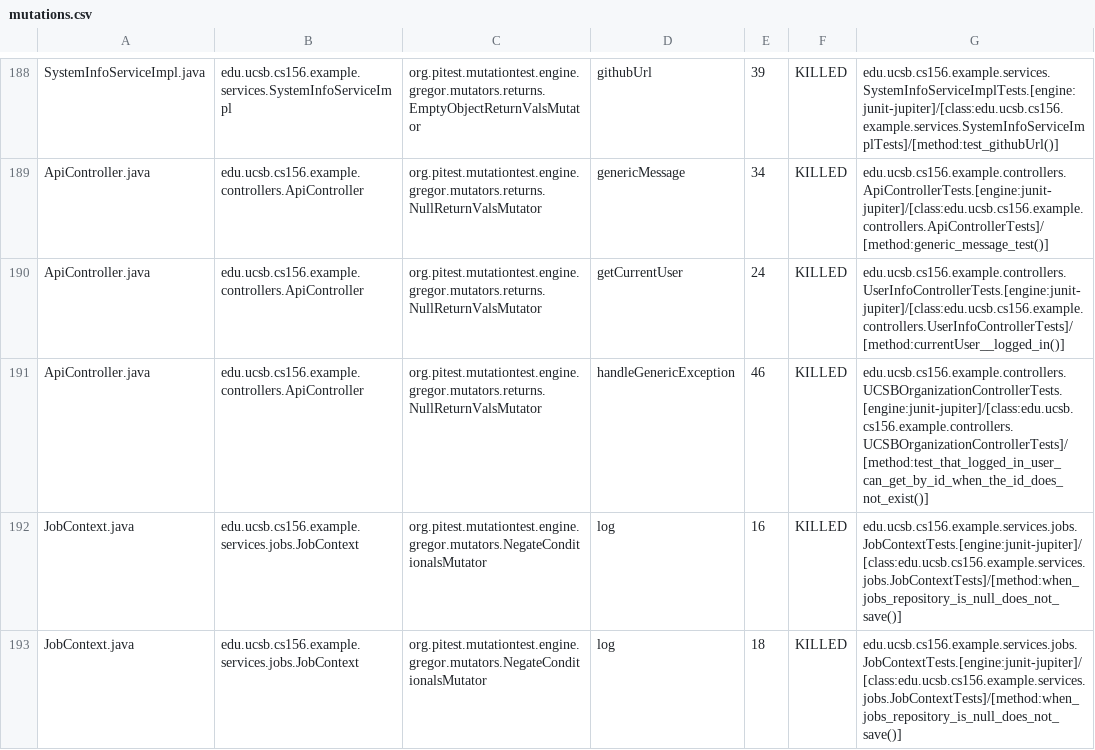
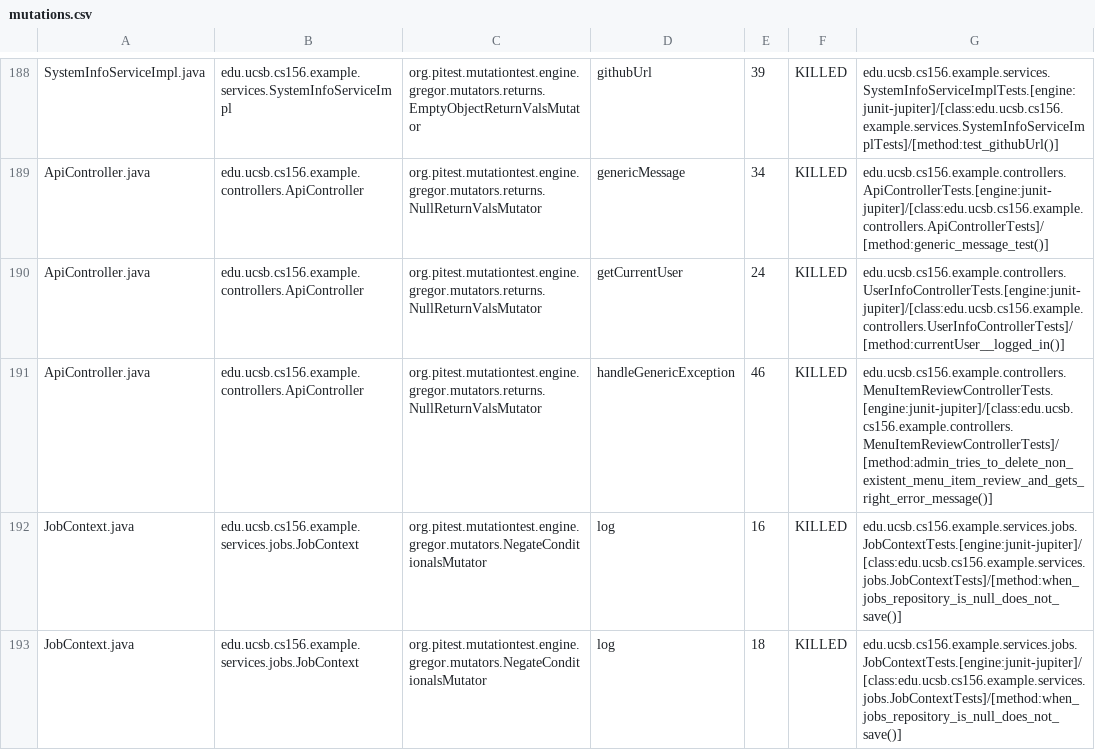
Before and after one commit to ucsb-cs156-s26/team02-s26-09, a CSV file: prs/102/pitest/mutations.csv, drawn as a sheet; only a part is shown, gaps mark what is left out.

Commit message:
Deploying to gh-pages from @ ucsb-cs156-s26/team02-s26-09@afaf18ba985dfcd72fde343b2bf9fd2b59a3e716 🚀

```diff
--- a/prs/102/pitest/mutations.csv
+++ b/prs/102/pitest/mutations.csv
@@ -190,3 +190,3 @@ ApiController.java,edu.ucsb.cs156.example.controllers.ApiController,org.pitest.m
 ApiController.java,edu.ucsb.cs156.example.controllers.ApiController,org.pitest.mutationtest.engine.gregor.mutators.returns.NullReturnValsMutator,getCurrentUser,24,KILLED,edu.ucsb.cs156.example.controllers.UserInfoControllerTests.[engine:junit-jupiter]/[class:edu.ucsb.cs156.example.controllers.UserInfoControllerTests]/[method:currentUser__logged_in()]
-ApiController.java,edu.ucsb.cs156.example.controllers.ApiController,org.pitest.mutationtest.engine.gregor.mutators.returns.NullReturnValsMutator,handleGenericException,46,KILLED,edu.ucsb.cs156.example.controllers.UCSBOrganizationControllerTests.[engine:junit-jupiter]/[class:edu.ucsb.cs156.example.controllers.UCSBOrganizationControllerTests]/[method:test_that_logged_in_user_can_get_by_id_when_the_id_does_not_exist()]
+ApiController.java,edu.ucsb.cs156.example.controllers.ApiController,org.pitest.mutationtest.engine.gregor.mutators.returns.NullReturnValsMutator,handleGenericException,46,KILLED,edu.ucsb.cs156.example.controllers.MenuItemReviewControllerTests.[engine:junit-jupiter]/[class:edu.ucsb.cs156.example.controllers.MenuItemReviewControllerTests]/[method:admin_tries_to_delete_non_existent_menu_item_review_and_gets_right_error_message()]
 JobContext.java,edu.ucsb.cs156.example.services.jobs.JobContext,org.pitest.mutationtest.engine.gregor.mutators.NegateConditionalsMutator,log,16,KILLED,edu.ucsb.cs156.example.services.jobs.JobContextTests.[engine:junit-jupiter]/[class:edu.ucsb.cs156.example.services.jobs.JobContextTests]/[method:when_jobs_repository_is_null_does_not_save()]
```
Also changed, not shown: 22 other files.
